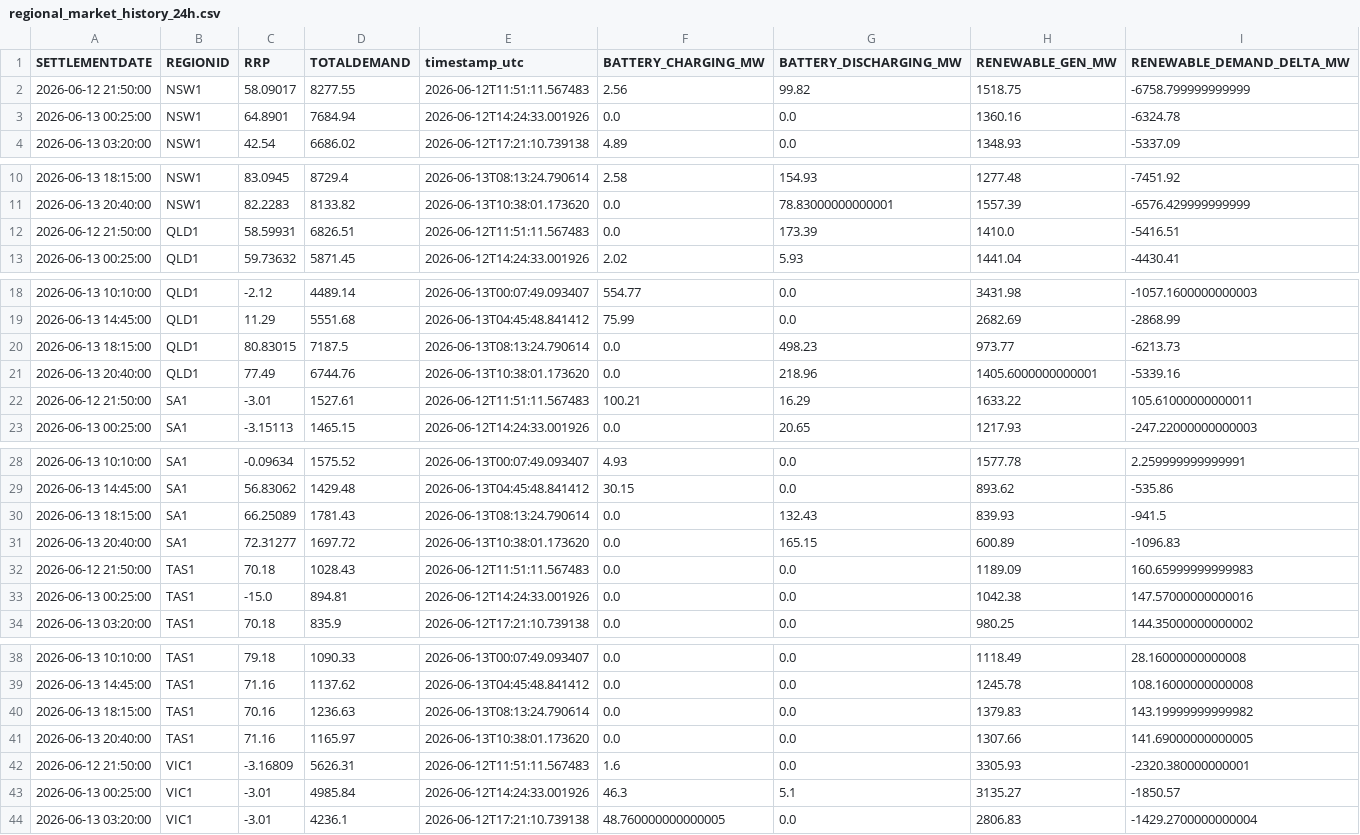
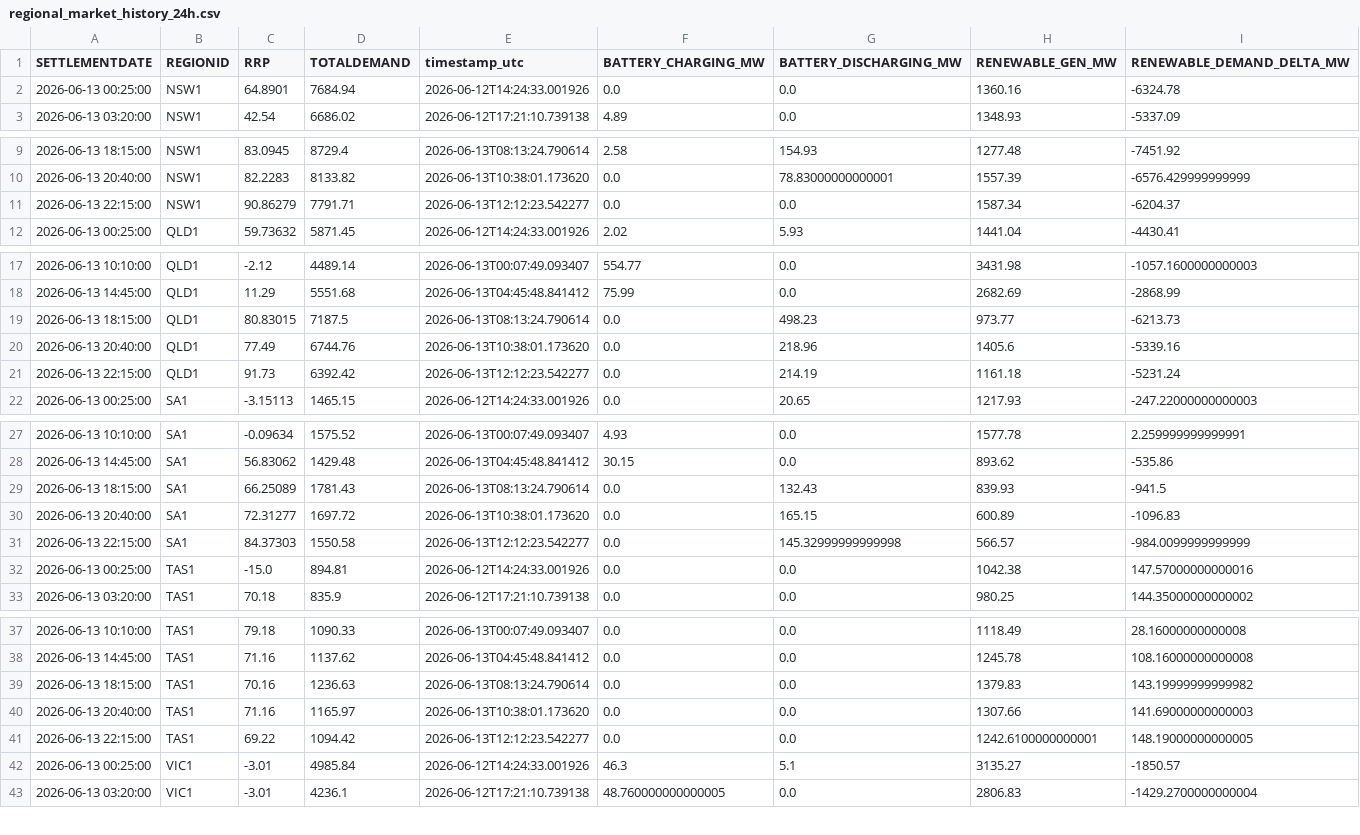
Before and after one commit to rshaw13/au_bess_map, a CSV file: data/regional_market_history_24h.csv, drawn as a sheet; only a part is shown, gaps mark what is left out; the diff covers the shown part only.

```diff
--- a/data/regional_market_history_24h.csv
+++ b/data/regional_market_history_24h.csv
@@ -1,3 +1,2 @@
 SETTLEMENTDATE,REGIONID,RRP,TOTALDEMAND,timestamp_utc,BATTERY_CHARGING_MW,BATTERY_DISCHARGING_MW,RENEWABLE_GEN_MW,RENEWABLE_DEMAND_DELTA_MW
-2026-06-12 21:50:00,NSW1,58.09017,8277.55,2026-06-12T11:51:11.567483,2.56,99.82,1518.75,-6758.799999999999
 2026-06-13 00:25:00,NSW1,64.8901,7684.94,2026-06-12T14:24:33.001926,0.0,0.0,1360.16,-6324.78
@@ -11,3 +10,3 @@ SETTLEMENTDATE,REGIONID,RRP,TOTALDEMAND,timestamp_utc,BATTERY_CHARGING_MW,BATTER
 2026-06-13 20:40:00,NSW1,82.2283,8133.82,2026-06-13T10:38:01.173620,0.0,78.83000000000001,1557.39,-6576.429999999999
-2026-06-12 21:50:00,QLD1,58.59931,6826.51,2026-06-12T11:51:11.567483,0.0,173.39,1410.0,-5416.51
+2026-06-13 22:15:00,NSW1,90.86279,7791.71,2026-06-13T12:12:23.542277,0.0,0.0,1587.34,-6204.37
 2026-06-13 00:25:00,QLD1,59.73632,5871.45,2026-06-12T14:24:33.001926,2.02,5.93,1441.04,-4430.41
@@ -20,4 +19,4 @@ SETTLEMENTDATE,REGIONID,RRP,TOTALDEMAND,timestamp_utc,BATTERY_CHARGING_MW,BATTER
 2026-06-13 18:15:00,QLD1,80.83015,7187.5,2026-06-13T08:13:24.790614,0.0,498.23,973.77,-6213.73
-2026-06-13 20:40:00,QLD1,77.49,6744.76,2026-06-13T10:38:01.173620,0.0,218.96,1405.6000000000001,-5339.16
-2026-06-12 21:50:00,SA1,-3.01,1527.61,2026-06-12T11:51:11.567483,100.21,16.29,1633.22,105.61000000000011
+2026-06-13 20:40:00,QLD1,77.49,6744.76,2026-06-13T10:38:01.173620,0.0,218.96,1405.6,-5339.16
+2026-06-13 22:15:00,QLD1,91.73,6392.42,2026-06-13T12:12:23.542277,0.0,214.19,1161.18,-5231.24
 2026-06-13 00:25:00,SA1,-3.15113,1465.15,2026-06-12T14:24:33.001926,0.0,20.65,1217.93,-247.22000000000003
@@ -31,3 +30,3 @@ SETTLEMENTDATE,REGIONID,RRP,TOTALDEMAND,timestamp_utc,BATTERY_CHARGING_MW,BATTER
 2026-06-13 20:40:00,SA1,72.31277,1697.72,2026-06-13T10:38:01.173620,0.0,165.15,600.89,-1096.83
-2026-06-12 21:50:00,TAS1,70.18,1028.43,2026-06-12T11:51:11.567483,0.0,0.0,1189.09,160.65999999999983
+2026-06-13 22:15:00,SA1,84.37303,1550.58,2026-06-13T12:12:23.542277,0.0,145.32999999999998,566.57,-984.0099999999999
 2026-06-13 00:25:00,TAS1,-15.0,894.81,2026-06-12T14:24:33.001926,0.0,0.0,1042.38,147.57000000000016
@@ -40,4 +39,4 @@ SETTLEMENTDATE,REGIONID,RRP,TOTALDEMAND,timestamp_utc,BATTERY_CHARGING_MW,BATTER
 2026-06-13 18:15:00,TAS1,70.16,1236.63,2026-06-13T08:13:24.790614,0.0,0.0,1379.83,143.19999999999982
-2026-06-13 20:40:00,TAS1,71.16,1165.97,2026-06-13T10:38:01.173620,0.0,0.0,1307.66,141.69000000000005
-2026-06-12 21:50:00,VIC1,-3.16809,5626.31,2026-06-12T11:51:11.567483,1.6,0.0,3305.93,-2320.380000000001
+2026-06-13 20:40:00,TAS1,71.16,1165.97,2026-06-13T10:38:01.173620,0.0,0.0,1307.66,141.69000000000003
+2026-06-13 22:15:00,TAS1,69.22,1094.42,2026-06-13T12:12:23.542277,0.0,0.0,1242.6100000000001,148.19000000000005
 2026-06-13 00:25:00,VIC1,-3.01,4985.84,2026-06-12T14:24:33.001926,46.3,5.1,3135.27,-1850.57
```
Also changed, not shown: 1 added row elsewhere in this file, data/bess_history_24h.csv, data/latest_bess_data.csv, 1 other file.
